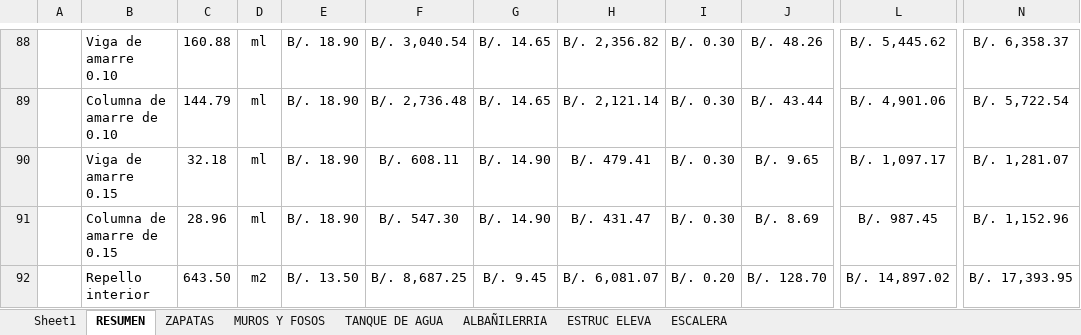
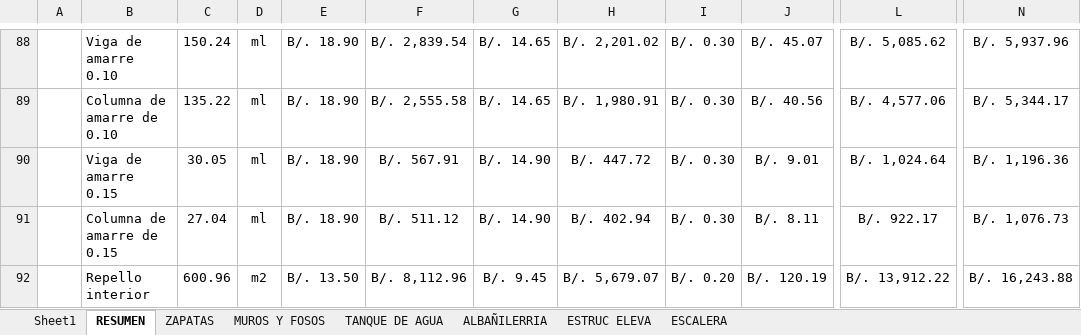
Before and after one commit to ioseluiz/presupuesto_teofanes, an Excel workbook: Presupuesto_Locales_TeofanesLopez_macros.xlsm, sheet RESUMEN, drawn as a sheet; only a part is shown, gaps mark what is left out; values as stored, in another font and other column widths than the file's, no borders; the diff covers the shown part only; the diff names each change by its address in the sheet, - before the commit and + after, or states it on an @@ line.

```diff
--- a/Presupuesto_Locales_TeofanesLopez_macros.xlsm (sheet RESUMEN)
+++ b/Presupuesto_Locales_TeofanesLopez_macros.xlsm (sheet RESUMEN)
-C88: 160.88
+C88: 150.24
-F88: B/. 3,040.54
+F88: B/. 2,839.54
-H88: B/. 2,356.82
+H88: B/. 2,201.02
-J88: B/. 48.26
+J88: B/. 45.07
-L88: B/. 5,445.62
+L88: B/. 5,085.62
-N88: B/. 6,358.37
+N88: B/. 5,937.96
-C89: 144.79
+C89: 135.22
-F89: B/. 2,736.48
+F89: B/. 2,555.58
-H89: B/. 2,121.14
+H89: B/. 1,980.91
-J89: B/. 43.44
+J89: B/. 40.56
-L89: B/. 4,901.06
+L89: B/. 4,577.06
-N89: B/. 5,722.54
+N89: B/. 5,344.17
-C90: 32.18
+C90: 30.05
-F90: B/. 608.11
+F90: B/. 567.91
-H90: B/. 479.41
+H90: B/. 447.72
-J90: B/. 9.65
+J90: B/. 9.01
-L90: B/. 1,097.17
+L90: B/. 1,024.64
-N90: B/. 1,281.07
+N90: B/. 1,196.36
-C91: 28.96
+C91: 27.04
-F91: B/. 547.30
+F91: B/. 511.12
-H91: B/. 431.47
+H91: B/. 402.94
-J91: B/. 8.69
+J91: B/. 8.11
-L91: B/. 987.45
+L91: B/. 922.17
-N91: B/. 1,152.96
+N91: B/. 1,076.73
-C92: 643.50
+C92: 600.96
-F92: B/. 8,687.25
+F92: B/. 8,112.96
-H92: B/. 6,081.07
+H92: B/. 5,679.07
-J92: B/. 128.70
+J92: B/. 120.19
-L92: B/. 14,897.02
+L92: B/. 13,912.22
-N92: B/. 17,393.95
+N92: B/. 16,243.88
```
Also changed, not shown: 7 added rows, 7 removed rows and 168 edited cells elsewhere in this sheet, sheet Sheet1, charts or pictures.
